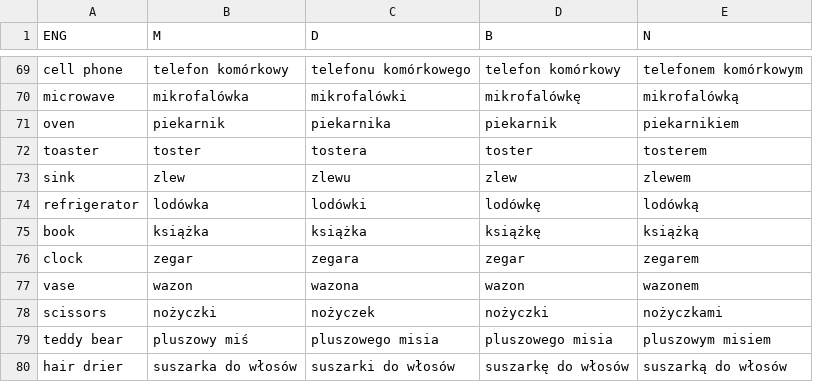
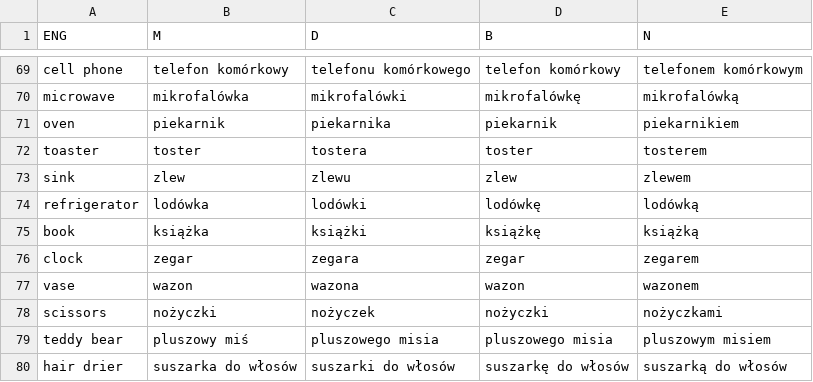
Before and after one commit to epsonik/FuzzyDescV2, a CSV file: pl/yolov3.csv, drawn as a sheet; only a part is shown, gaps mark what is left out.

```diff
--- a/pl/yolov3.csv
+++ b/pl/yolov3.csv
@@ -74,3 +74,3 @@ sink, zlew, zlewu, zlew, zlewem
 refrigerator, lodówka, lodówki, lodówkę, lodówką
-book, książka, książka, książkę, książką
+book, książka, książki, książkę, książką
 clock, zegar, zegara, zegar, zegarem
```
Also changed, not shown: pl/orientation.csv, 3 other files.
